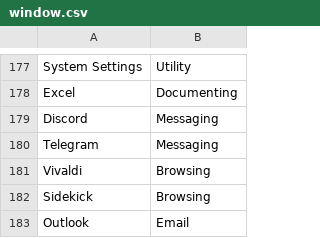
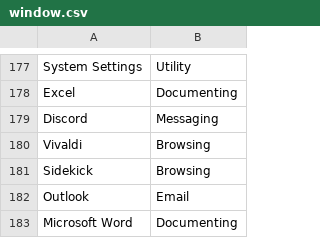
Before and after one commit to TickLabVN/tpulse, a CSV file: src-tauri/assets/window.csv, drawn as a sheet; only a part is shown, gaps mark what is left out; the shorter side is filled out with more unchanged rows; the diff names each change by its address in the sheet, - before the commit and + after, or states it on an @@ line.

Commit message:
fix(categorize window): hash matched score by application name

```diff
--- a/src-tauri/assets/window.csv
+++ b/src-tauri/assets/window.csv
-row 180: Telegram | Messaging
```
Also changed, not shown: src-tauri/assets/browser.csv, 6 other files.
